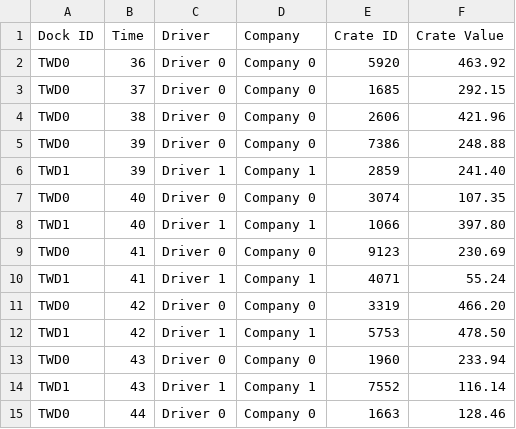
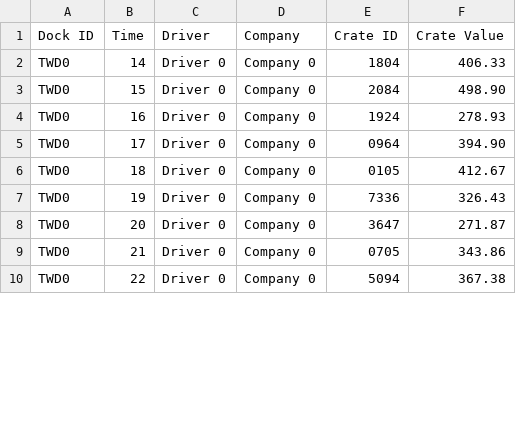
Before and after one commit to TravisNagle/WarehouseSimulation, a CSV file: WarehouseSimulation/ReportFile/simulationReport.csv, drawn as a sheet; only a part is shown; the diff covers the shown part only.

Commit message:
Implemented report generation into a CSV file

```diff
--- a/WarehouseSimulation/ReportFile/simulationReport.csv
+++ b/WarehouseSimulation/ReportFile/simulationReport.csv
@@ -1,15 +1,10 @@
 Dock ID,Time,Driver,Company,Crate ID,Crate Value
-TWD0,36,Driver 0,Company 0,5920,463.92
-TWD0,37,Driver 0,Company 0,1685,292.15
-TWD0,38,Driver 0,Company 0,2606,421.96
-TWD0,39,Driver 0,Company 0,7386,248.88
-TWD1,39,Driver 1,Company 1,2859,241.40
-TWD0,40,Driver 0,Company 0,3074,107.35
-TWD1,40,Driver 1,Company 1,1066,397.80
-TWD0,41,Driver 0,Company 0,9123,230.69
-TWD1,41,Driver 1,Company 1,4071,55.24
-TWD0,42,Driver 0,Company 0,3319,466.20
-TWD1,42,Driver 1,Company 1,5753,478.50
-TWD0,43,Driver 0,Company 0,1960,233.94
-TWD1,43,Driver 1,Company 1,7552,116.14
-TWD0,44,Driver 0,Company 0,1663,128.46
+TWD0,14,Driver 0,Company 0,1804,406.33
+TWD0,15,Driver 0,Company 0,2084,498.90
+TWD0,16,Driver 0,Company 0,1924,278.93
+TWD0,17,Driver 0,Company 0,0964,394.90
+TWD0,18,Driver 0,Company 0,0105,412.67
+TWD0,19,Driver 0,Company 0,7336,326.43
+TWD0,20,Driver 0,Company 0,3647,271.87
+TWD0,21,Driver 0,Company 0,0705,343.86
+TWD0,22,Driver 0,Company 0,5094,367.38
```
Also changed, not shown: 5 added rows, 2 removed rows and 6 edited cells elsewhere in this file, 1 other file.
